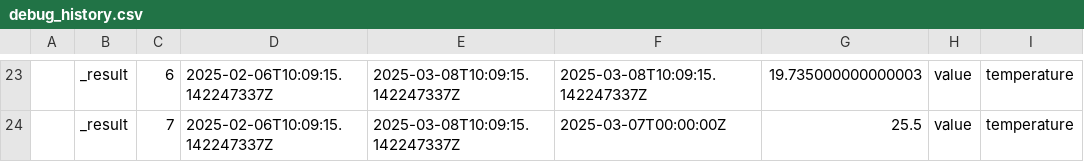
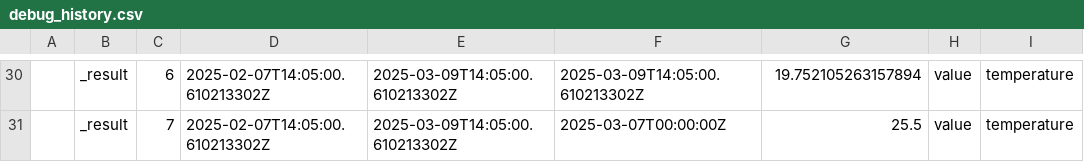
Before and after one commit to TheMilda/plant_monitor, a CSV file: src/Service/debug_history.csv, drawn as a sheet; only a part is shown, gaps mark what is left out; addresses are those after the commit; the diff covers the shown part only; the diff names each change by its address in the sheet, - before the commit and + after, or states it on an @@ line.

```diff
--- a/src/Service/debug_history.csv
+++ b/src/Service/debug_history.csv
-D30:D31: 2025-02-06T10:09:15.142247337Z
+D30:D31: 2025-02-07T14:05:00.610213302Z
-E30:E31: 2025-03-08T10:09:15.142247337Z
+E30:E31: 2025-03-09T14:05:00.610213302Z
-F30: 2025-03-08T10:09:15.142247337Z
+F30: 2025-03-09T14:05:00.610213302Z
-G30: 19.735000000000003
+G30: 19.752105263157894
```
Also changed, not shown: 7 added rows and 52 edited cells elsewhere in this file, 3 other files.
